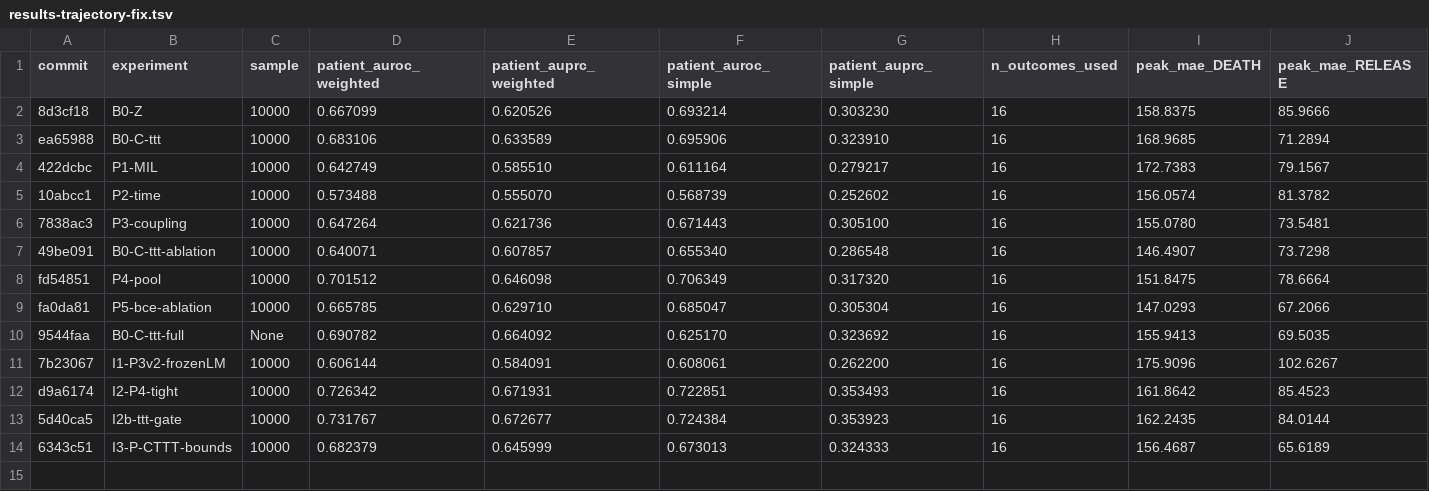
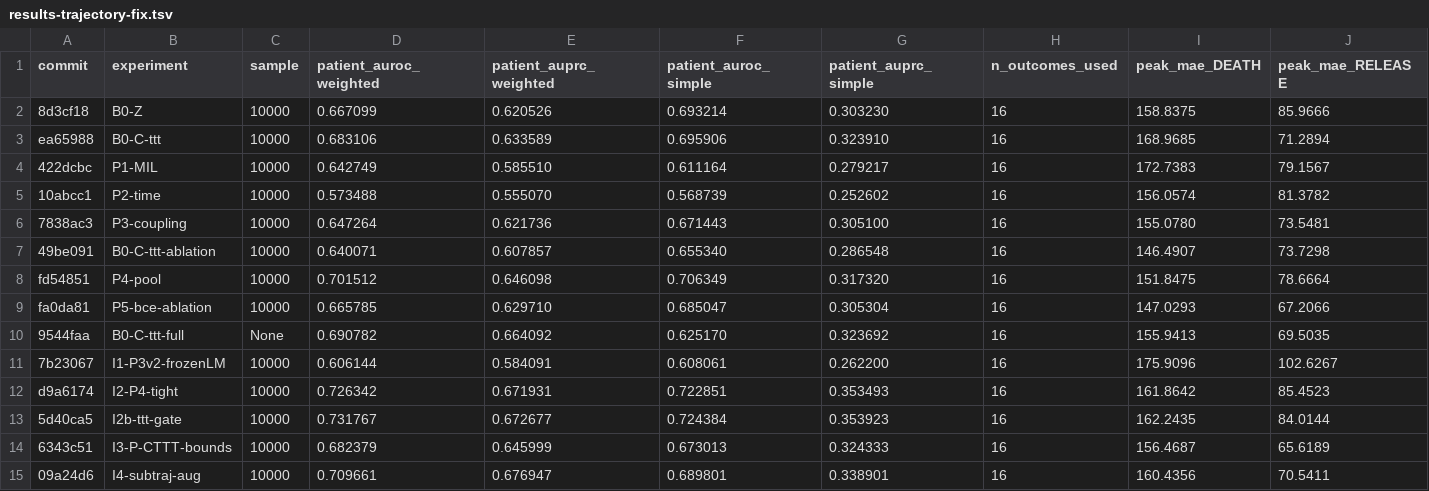
Before and after one commit to shaharoded/INTERVenE-Ar, a TSV file: results/results-trajectory-fix.tsv, drawn as a sheet; only a part is shown; rows hold the shown columns only; the diff names each change by its address in the sheet, - before the commit and + after, or states it on an @@ line.

```diff
--- a/results/results-trajectory-fix.tsv
+++ b/results/results-trajectory-fix.tsv
+row 15: 09a24d6 | I4-subtraj-aug | 10000 | 0.709661 | 0.676947 | 0.689801 | 0.338901 | 16 | 160.4356 | 70.5411
```
Also changed, not shown: 1 other file.
